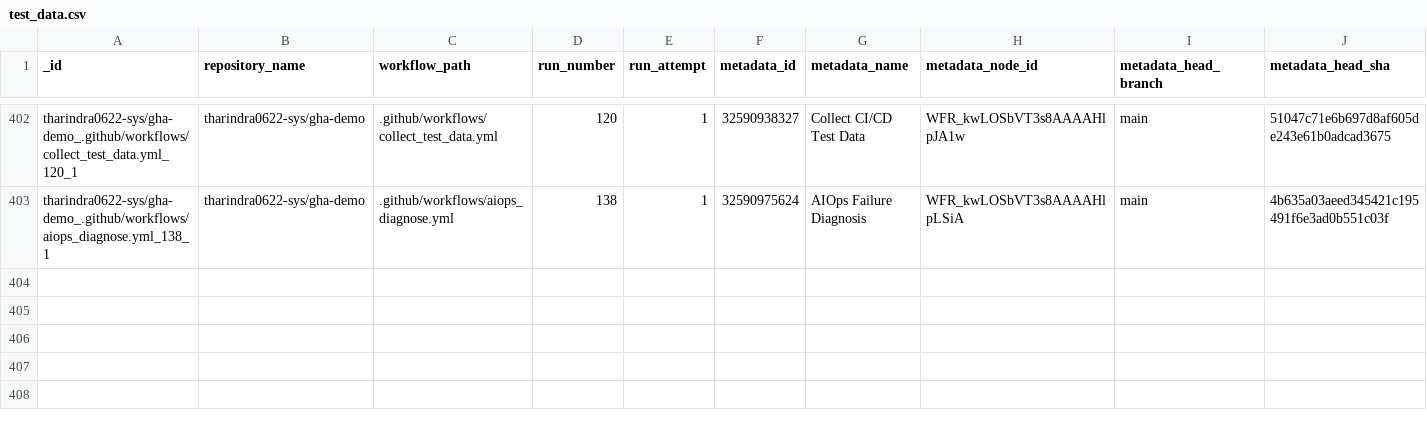
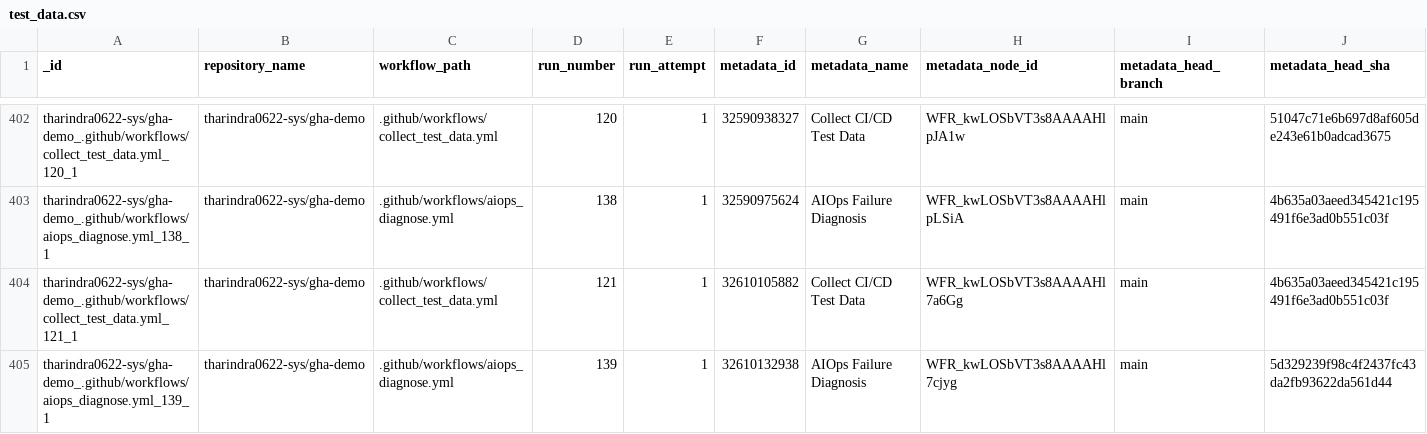
Before and after one commit to tharindra0622-sys/gha-demo, a CSV file: data/test_data.csv, drawn as a sheet; only a part is shown, gaps mark what is left out; rows hold the shown columns only; the diff names each change by its address in the sheet, - before the commit and + after, or states it on an @@ line.

```diff
--- a/data/test_data.csv
+++ b/data/test_data.csv
+row 404: tharindra0622-sys/gha-demo_.github/workflows/collect_test_data.yml_121_1 | tharindra0622-sys/gha-demo | .github/workflows/collect_test_data.yml | 121 | 1 | 32610105882 | Collect CI/CD Test Data | WFR_kwLOSbVT3s8AAAAHl7a6Gg | main | 4b635a03aeed345421c195491f6e3ad0b551c03f
+row 405: tharindra0622-sys/gha-demo_.github/workflows/aiops_diagnose.yml_139_1 | tharindra0622-sys/gha-demo | .github/workflows/aiops_diagnose.yml | 139 | 1 | 32610132938 | AIOps Failure Diagnosis | WFR_kwLOSbVT3s8AAAAHl7cjyg | main | 5d329239f98c4f2437fc43da2fb93622da561d44
```
Also changed, not shown: data/predictions.csv, 1 other file.
